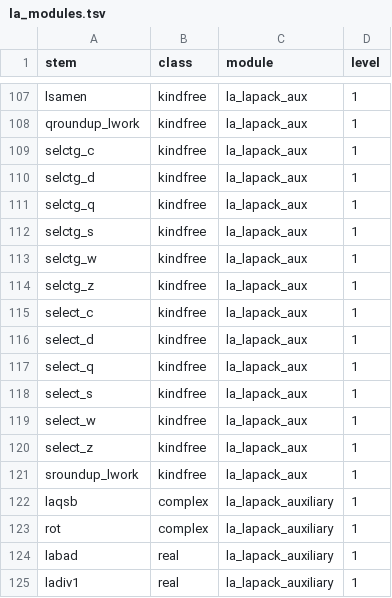
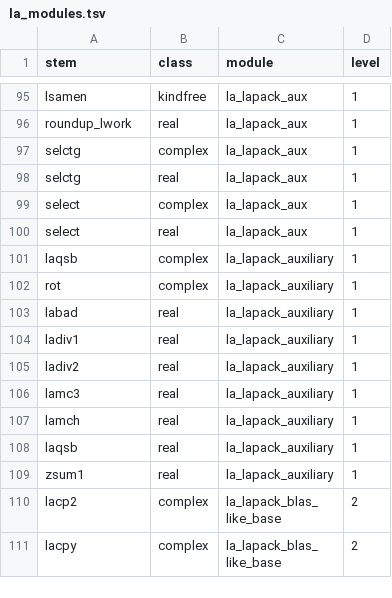
Before and after one commit to perazz/fortran-lapack, a TSV file: scripts/la_modules.tsv, drawn as a sheet; only a part is shown, gaps mark what is left out; the shorter side is filled out with more unchanged rows; removed rows and columns are numbered as before the commit, all else as after; the diff covers the shown part only; the diff names each change by its address in the sheet, - before the commit and + after, or states it on an @@ line.

Commit message:
build: generalize the templating converter to the LAPACK sources
- `--library {blas,lapack}` selects the per-kind sources, the donor and probe letters, the aux
  module and the aux routines whose name is not `<initial><stem>`: `ila?lc`, `ila?lr`, `i?max1`
  and the `select_?`/`selctg_?` interfaces on the LAPACK side.
- Donor bodies come from the baseline ref first and from the tree only when the ref lacks the
  file, so a second run is not fed the sources `--extract` has already emptied.
- `abstract interface` bodies of a module preamble are split, templated and emitted back into
  the preamble; they carry a precision exactly as a routine does but never reach `contains`.
  An `import` statement is carried through normalization untouched.
- `la_lapack_aux` had all 42 members classed kind-free.  Eleven of them are; the rest are the
  six per-kind families, now templated stems.  `la_kindmap.KINDFREE` gains `iladiag`, which the
  `ila?lc` rule otherwise reads as a `d` routine, the mistake behind the removed `la_ilaqiag`.
- The `la_constants_<kind>` import names what it brings in when the body declares a constant of
  its own: a LAPACK routine routinely has a local `safmin` while reading `one` from the module
  block, and a local declaration of a use-associated name does not compile.
- The `use` list of a topic module spans both libraries, so a LAPACK module names the BLAS topic
  module a callee really lives in, and carries over the imports of modules outside the library
  restricted to the names the bodies use.
- `--extract` deletes a renamed routine under the name the per-kind source gives it, takes the
  inert `#!if WITH_QP` wrapper with the body, and leaves alone a module that keeps its own name.
  `--rename` applies `la_renames.tsv` to the call sites left behind.
- The gate strips the `la_constants_<kind>` import from the baseline side too, so a baseline that
  is itself already templated compares, and knows the kind letter of `select_?`/`selctg_?`.
- Doc comments spell the own precision in upper case as well; `@PRECU@` templates that word.

```diff
--- a/scripts/la_modules.tsv
+++ b/scripts/la_modules.tsv
-A96 (stem): qroundup_lwork
+A96 (stem): roundup_lwork
-B96 (class): kindfree
+B96 (class): real
-A97 (stem): selctg_c
+A97 (stem): selctg
-B97 (class): kindfree
+B97 (class): complex
-A98 (stem): selctg_d
+A98 (stem): selctg
-B98 (class): kindfree
+B98 (class): real
-row 111: selctg_q | kindfree | la_lapack_aux | 1
-row 112: selctg_s | kindfree | la_lapack_aux | 1
-row 113: selctg_w | kindfree | la_lapack_aux | 1
-row 114: selctg_z | kindfree | la_lapack_aux | 1
-A99 (stem): select_c
+A99 (stem): select
-B99 (class): kindfree
+B99 (class): complex
-A100 (stem): select_d
+A100 (stem): select
-B100 (class): kindfree
+B100 (class): real
-row 117: select_q | kindfree | la_lapack_aux | 1
-row 118: select_s | kindfree | la_lapack_aux | 1
-row 119: select_w | kindfree | la_lapack_aux | 1
-row 120: select_z | kindfree | la_lapack_aux | 1
-row 121: sroundup_lwork | kindfree | la_lapack_aux | 1
```
Also changed, not shown: 4 added rows, 16 removed rows and 2 edited cells elsewhere in this file, 3 other files.
